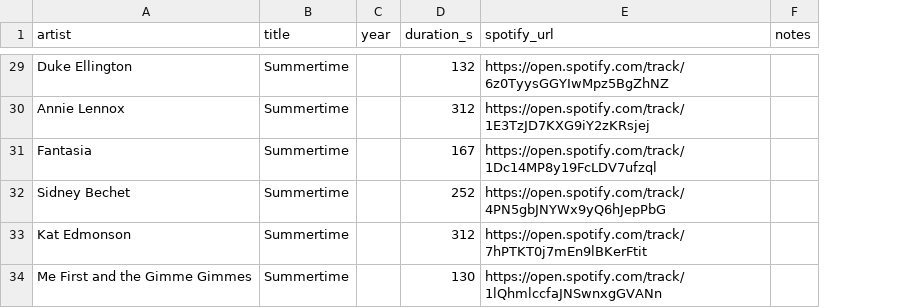
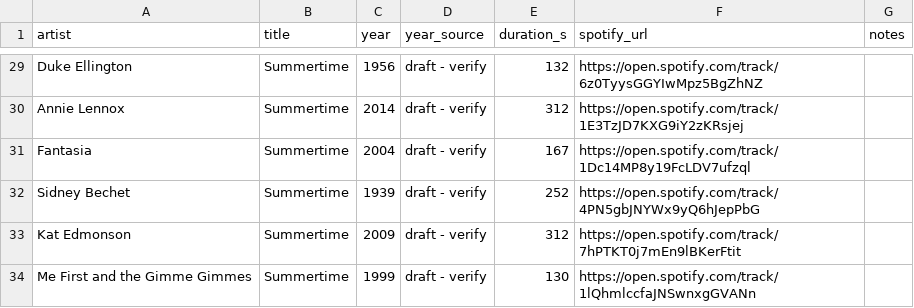
Before and after one commit to yezegeye/summertime-map, a CSV file: data/songs.csv, drawn as a sheet; only a part is shown, gaps mark what is left out; the diff covers the shown part only; the diff names each change by its address in the sheet, - before the commit and + after, or states it on an @@ line.

Commit message:
Add draft recording years to the song list
- New year_source column; 23 of 33 years drafted and marked "draft - verify"
- Sync script keeps the new column; README explains why years are entered by hand

```diff
--- a/data/songs.csv
+++ b/data/songs.csv
+column D (year_source), rows 29-34: all draft - verify
-C29 (year): (empty)
+C29 (year): 1956
-C30 (year): (empty)
+C30 (year): 2014
-C31 (year): (empty)
+C31 (year): 2004
-C32 (year): (empty)
+C32 (year): 1939
-C33 (year): (empty)
+C33 (year): 2009
-C34 (year): (empty)
+C34 (year): 1999
```
Also changed, not shown: 17 edited cells elsewhere in this file, 3 other files.
